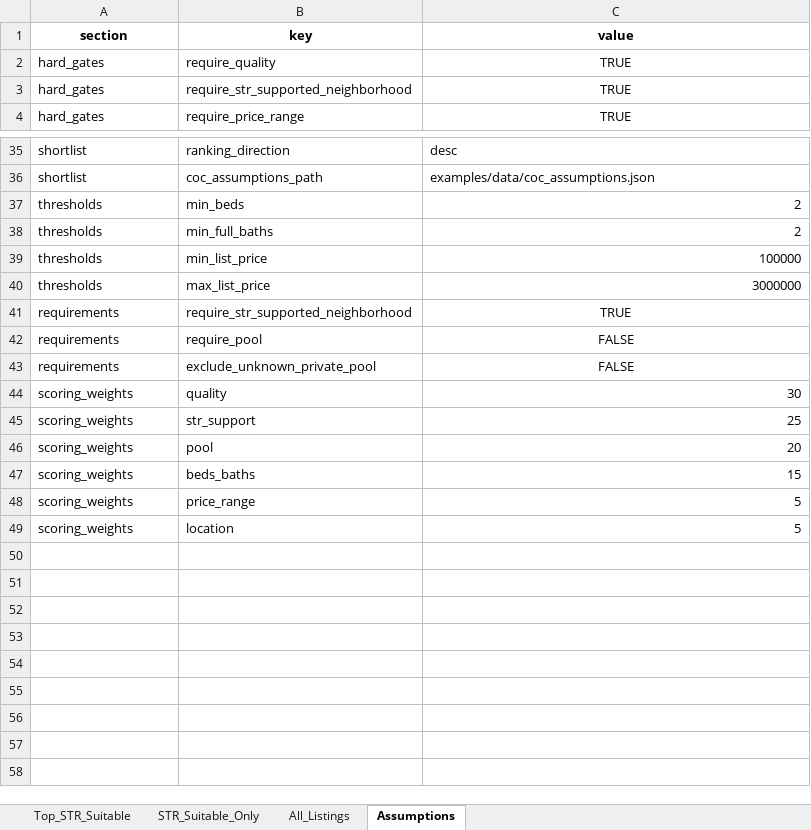
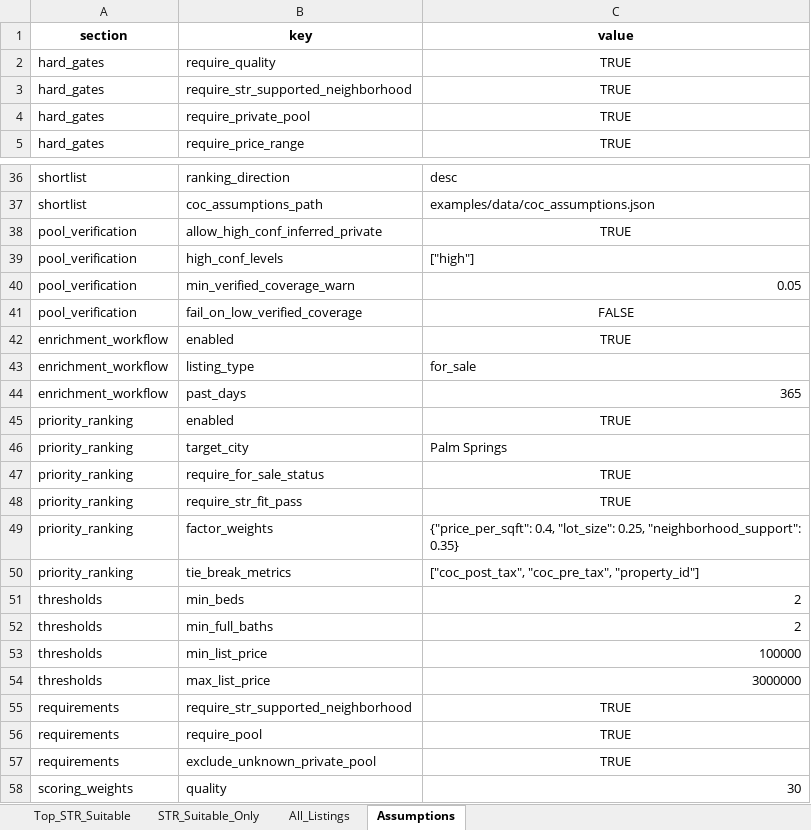
Before and after one commit to erichoonpark/HomeHarvest, an Excel workbook: examples/zips/str_suitability_filter.xlsx, sheet Assumptions, drawn as a sheet; only a part is shown, gaps mark what is left out; the shorter side is filled out with more unchanged rows; values as stored, in another font and other column widths than the file's, no borders; addresses are those after the commit; the diff names each change by its address in the sheet, - before the commit and + after, or states it on an @@ line.

Commit message:
Add daily STR pipeline with Palm Springs priority ranking and dashboard widget

```diff
--- a/examples/zips/str_suitability_filter.xlsx (sheet Assumptions)
+++ b/examples/zips/str_suitability_filter.xlsx (sheet Assumptions)
+row 4: hard_gates | require_private_pool | TRUE
+row 38: pool_verification | allow_high_conf_inferred_private | TRUE
+row 39: pool_verification | high_conf_levels | ["high"]
+row 40: pool_verification | min_verified_coverage_warn | 0.05
+row 41: pool_verification | fail_on_low_verified_coverage | FALSE
+row 42: enrichment_workflow | enabled | TRUE
+row 43: enrichment_workflow | listing_type | for_sale
+row 44: enrichment_workflow | past_days | 365
+row 45: priority_ranking | enabled | TRUE
+row 46: priority_ranking | target_city | Palm Springs
+row 47: priority_ranking | require_for_sale_status | TRUE
+row 48: priority_ranking | require_str_fit_pass | TRUE
+row 49: priority_ranking | factor_weights | {"price_per_sqft": 0.4, "lot_size": 0.25, "neighborhood_support": 0.35}
+row 50: priority_ranking | tie_break_metrics | ["coc_post_tax", "coc_pre_tax", "property_id"]
-C56:C57 (value): FALSE
+C56:C57 (value): TRUE
```
Also changed, not shown: sheet STR_Suitable_Only, sheet All_Listings, sheet Top_STR_Suitable, 16 other files.
